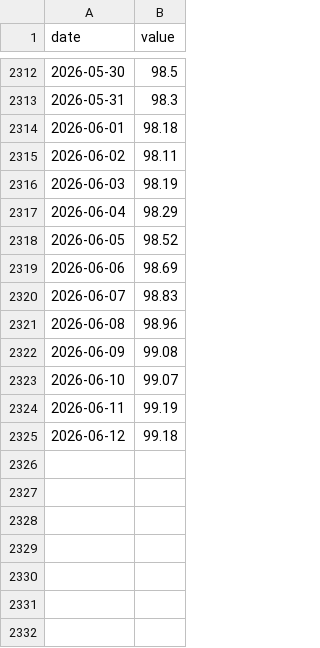
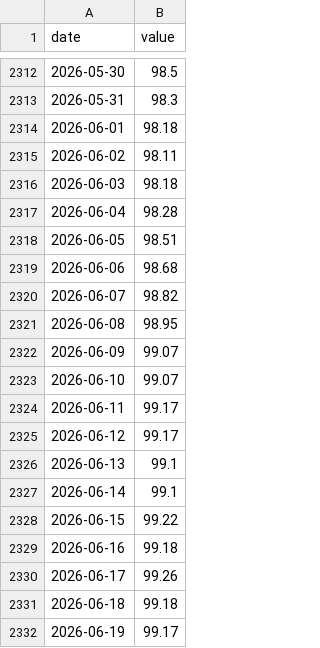
Before and after one commit to jayzhaomurray/sibley-creek, a CSV file: data/raw/indeed_postings_ca.csv, drawn as a sheet; only a part is shown, gaps mark what is left out.

```diff
--- a/data/raw/indeed_postings_ca.csv
+++ b/data/raw/indeed_postings_ca.csv
@@ -2315,11 +2315,18 @@ date,value
 2026-06-02,98.11
-2026-06-03,98.19
-2026-06-04,98.29
-2026-06-05,98.52
-2026-06-06,98.69
-2026-06-07,98.83
-2026-06-08,98.96
-2026-06-09,99.08
+2026-06-03,98.18
+2026-06-04,98.28
+2026-06-05,98.51
+2026-06-06,98.68
+2026-06-07,98.82
+2026-06-08,98.95
+2026-06-09,99.07
 2026-06-10,99.07
-2026-06-11,99.19
-2026-06-12,99.18
+2026-06-11,99.17
+2026-06-12,99.17
+2026-06-13,99.1
+2026-06-14,99.1
+2026-06-15,99.22
+2026-06-16,99.18
+2026-06-17,99.26
+2026-06-18,99.18
+2026-06-19,99.17
```
Also changed, not shown: data/processed/goc_ust_spread_10y.csv, data/processed/goc_ust_spread_2y.csv, 38 other files.
